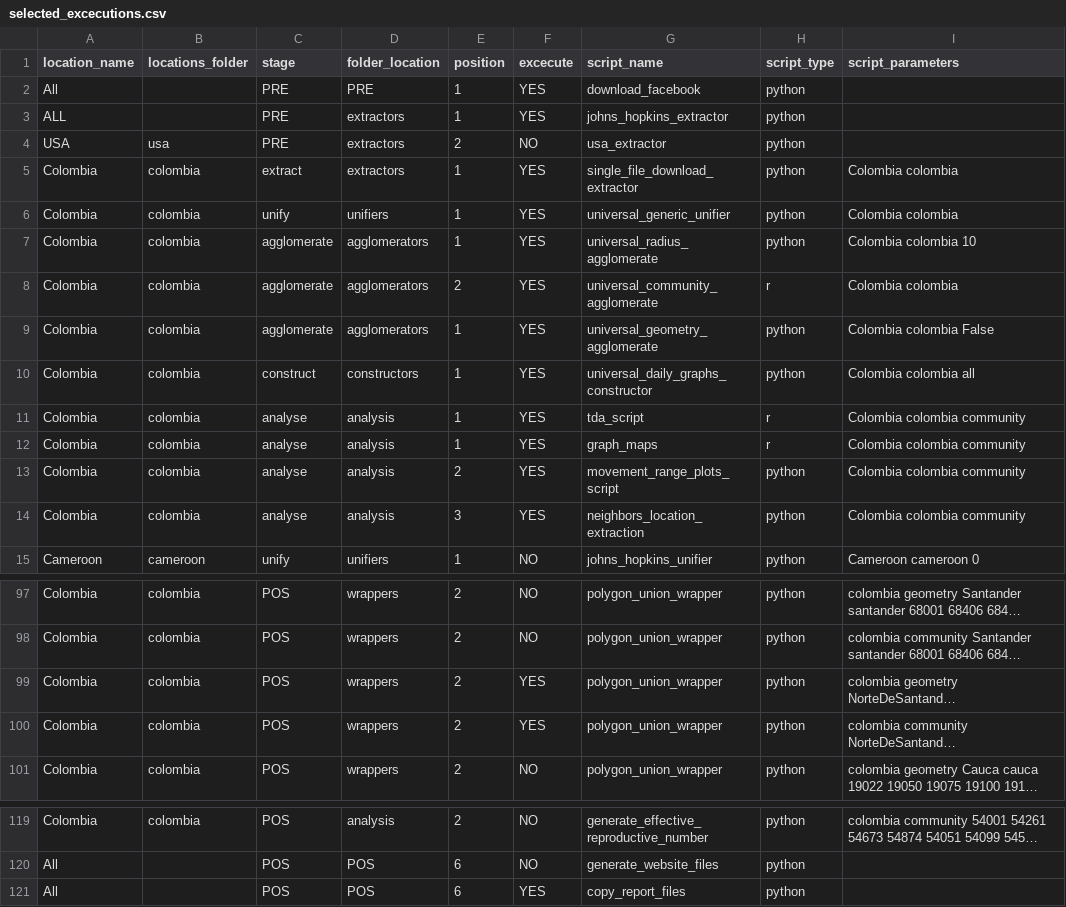
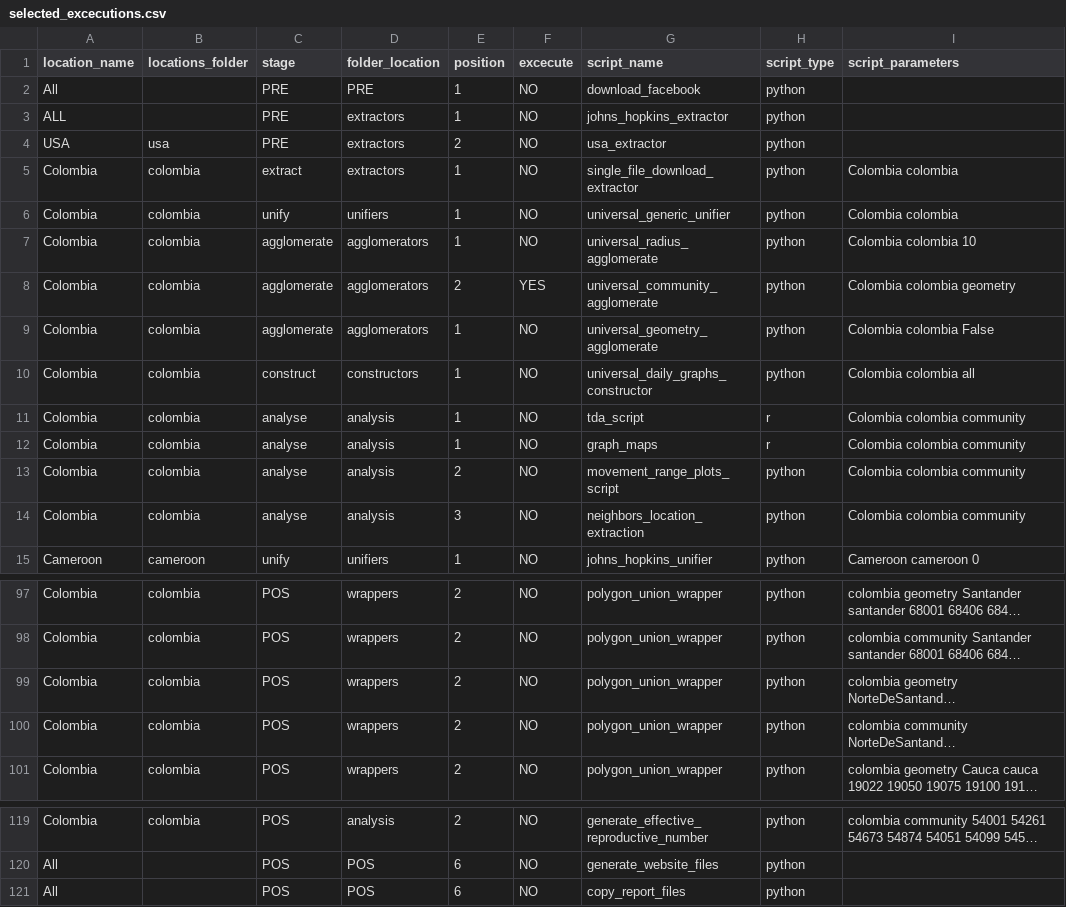
Before and after one commit to Data-Lama/covid_geoinsights_pipeline, a CSV file: pipeline_scripts/configuration/selected_excecutions.csv, drawn as a sheet; only a part is shown, gaps mark what is left out; long unchanged cells end in …; the diff names each change by its address in the sheet, - before the commit and + after, or states it on an @@ line.

```diff
--- a/pipeline_scripts/configuration/selected_excecutions.csv
+++ b/pipeline_scripts/configuration/selected_excecutions.csv
-F2:F3 (excecute): YES
+F2:F3 (excecute): NO
-F5:F7 (excecute): YES
+F5:F7 (excecute): NO
-H8 (script_type): r
+H8 (script_type): python
-I8 (script_parameters): Colombia colombia
+I8 (script_parameters): Colombia colombia geometry
-F9:F14 (excecute): YES
+F9:F14 (excecute): NO
-F99:F100 (excecute): YES
+F99:F100 (excecute): NO
-F121 (excecute): YES
+F121 (excecute): NO
```
Also changed, not shown: 8 other files.
